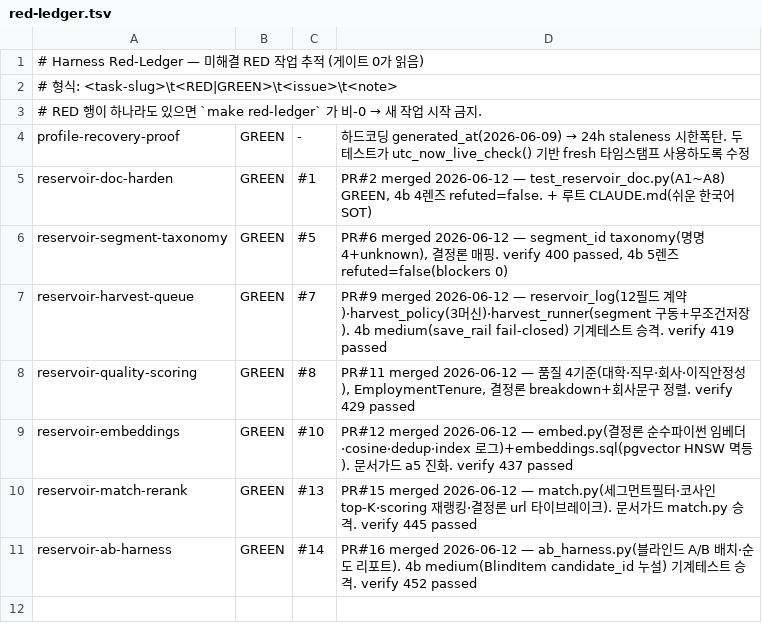
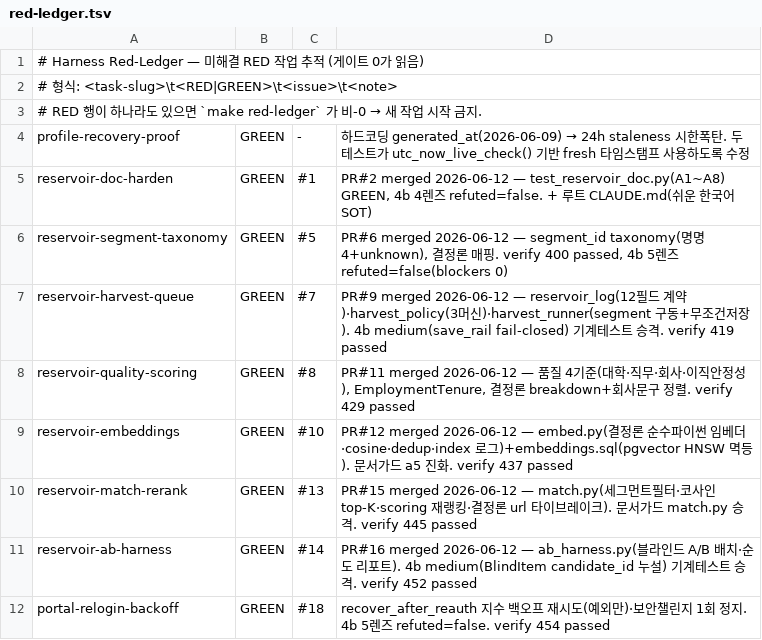
Before and after one commit to sangmokang/Valuehire_v5, a TSV file: .harness/red-ledger.tsv, drawn as a sheet.

Commit message:
chore(harness): portal-relogin-backoff RED→GREEN (#18) — verify 454 passed

```diff
--- a/.harness/red-ledger.tsv
+++ b/.harness/red-ledger.tsv
@@ -11 +11,2 @@ reservoir-match-rerank	GREEN	#13	PR#15 merged 2026-06-12 — match.py(세그먼
 reservoir-ab-harness	GREEN	#14	PR#16 merged 2026-06-12 — ab_harness.py(블라인드 A/B 배치·순도 리포트). 4b medium(BlindItem candidate_id 누설) 기계테스트 승격. verify 452 passed
+portal-relogin-backoff	GREEN	#18	recover_after_reauth 지수 백오프 재시도(예외만)·보안챌린지 1회 정지. 4b 5렌즈 refuted=false. verify 454 passed
```
